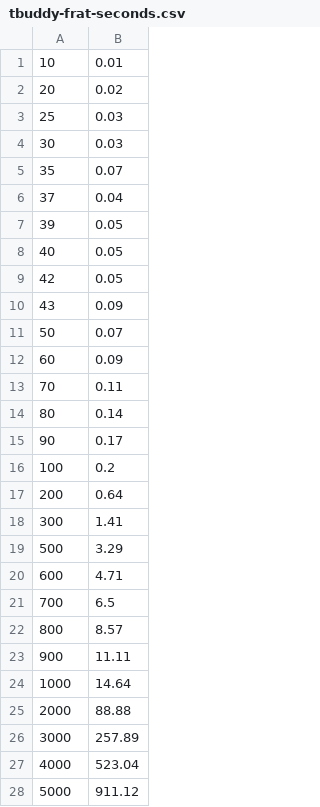
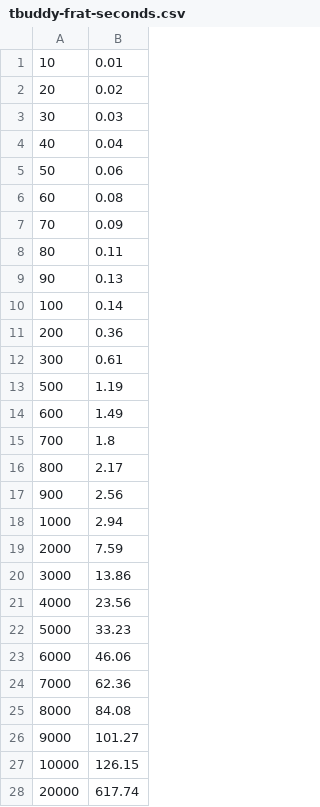
Before and after one commit to meelgroup/tbuddy, a CSV file: xtree/benchmarks/tbuddy-frat-seconds.csv, drawn as a sheet.

Commit message:
New data

```diff
--- a/xtree/benchmarks/tbuddy-frat-seconds.csv
+++ b/xtree/benchmarks/tbuddy-frat-seconds.csv
@@ -2,27 +2,27 @@
 20,0.02
-25,0.03
 30,0.03
-35,0.07
-37,0.04
-39,0.05
-40,0.05
-42,0.05
-43,0.09
-50,0.07
-60,0.09
-70,0.11
-80,0.14
-90,0.17
-100,0.2
-200,0.64
-300,1.41
-500,3.29
-600,4.71
-700,6.5
-800,8.57
-900,11.11
-1000,14.64
-2000,88.88
-3000,257.89
-4000,523.04
-5000,911.12
+40,0.04
+50,0.06
+60,0.08
+70,0.09
+80,0.11
+90,0.13
+100,0.14
+200,0.36
+300,0.61
+500,1.19
+600,1.49
+700,1.8
+800,2.17
+900,2.56
+1000,2.94
+2000,7.59
+3000,13.86
+4000,23.56
+5000,33.23
+6000,46.06
+7000,62.36
+8000,84.08
+9000,101.27
+10000,126.15
+20000,617.74
```
Also changed, not shown: xtree/benchmarks/tbsat-bucket-lrat-seconds.csv, 1 other file.
